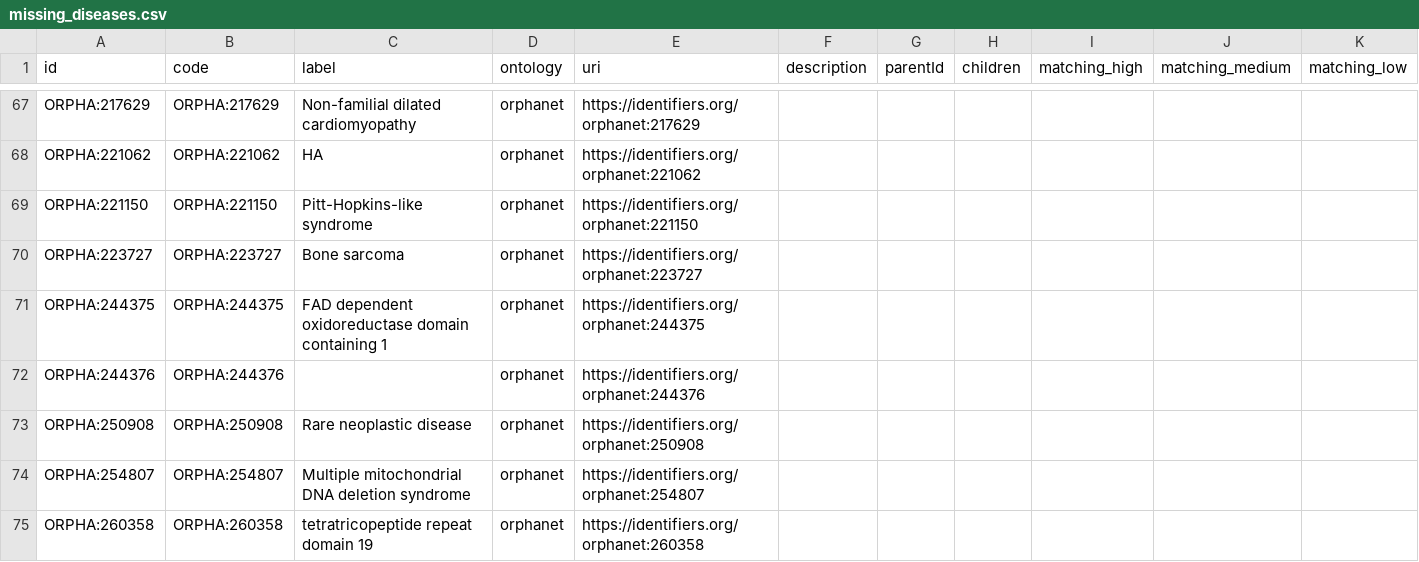
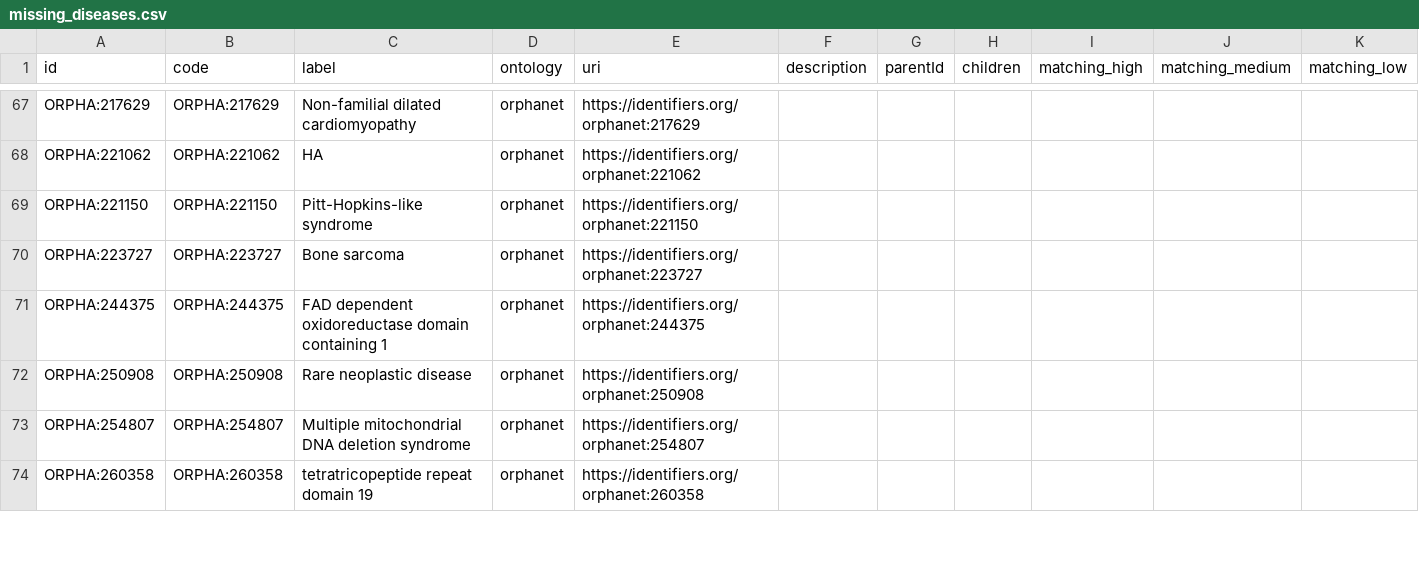
Before and after one commit to crs4/directory-scripts, a CSV file: rd_connect_importer/missing_diseases.csv, drawn as a sheet; only a part is shown, gaps mark what is left out; the diff names each change by its address in the sheet, - before the commit and + after, or states it on an @@ line.

Commit message:
feat: minor changes

```diff
--- a/rd_connect_importer/missing_diseases.csv
+++ b/rd_connect_importer/missing_diseases.csv
-row 72: ORPHA:244376 | ORPHA:244376 |  | orphanet | https://identifiers.org/orphanet:244376
```
